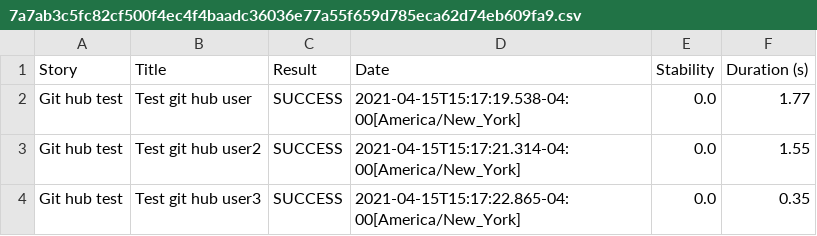
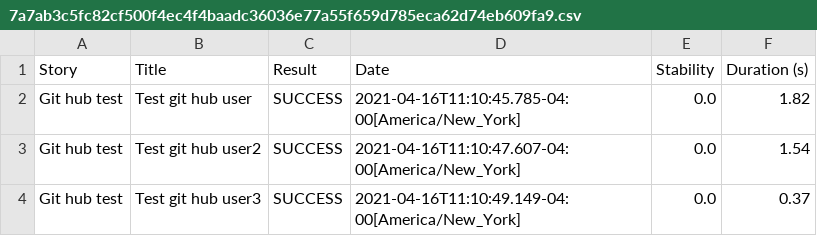
Before and after one commit to Abiel27/B21SerenityReporProject, a CSV file: target/site/serenity/7a7ab3c5fc82cf500f4ec4f4baadc36036e77a55f659d785eca62d74eb609fa9.csv, drawn as a sheet.

```diff
--- a/target/site/serenity/7a7ab3c5fc82cf500f4ec4f4baadc36036e77a55f659d785eca62d74eb609fa9.csv
+++ b/target/site/serenity/7a7ab3c5fc82cf500f4ec4f4baadc36036e77a55f659d785eca62d74eb609fa9.csv
@@ -1,4 +1,4 @@
 "Story","Title","Result","Date","Stability","Duration (s)"
-"Git hub test","Test git hub user","SUCCESS","2021-04-15T15:17:19.538-04:00[America/New_York]","0.0","1.77"
-"Git hub test","Test git hub user2","SUCCESS","2021-04-15T15:17:21.314-04:00[America/New_York]","0.0","1.55"
-"Git hub test","Test git hub user3","SUCCESS","2021-04-15T15:17:22.865-04:00[America/New_York]","0.0","0.35"
+"Git hub test","Test git hub user","SUCCESS","2021-04-16T11:10:45.785-04:00[America/New_York]","0.0","1.82"
+"Git hub test","Test git hub user2","SUCCESS","2021-04-16T11:10:47.607-04:00[America/New_York]","0.0","1.54"
+"Git hub test","Test git hub user3","SUCCESS","2021-04-16T11:10:49.149-04:00[America/New_York]","0.0","0.37"
```
Also changed, not shown: target/site/serenity/01f5288b80adbd3af52a8ed68a4a616d3164f750229f80da1ef344382d948835.csv, target/site/serenity/1c0f1945ad0f0f37afd2c3bb5b405e3c6aca1b50c61bcbc047641ccf95c40b39.csv, 43 other files.
